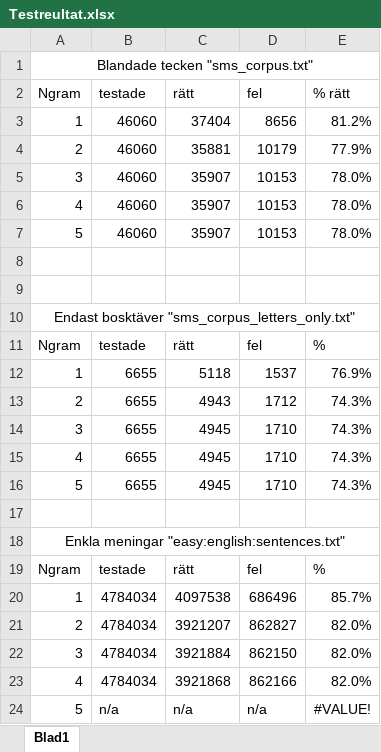
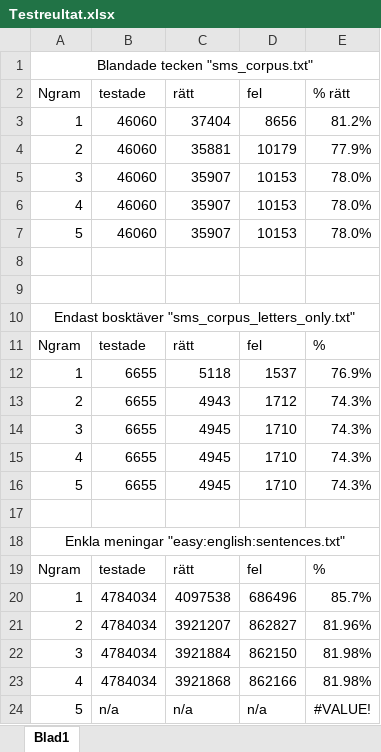
Before and after one commit to Zinzano/WordPredictor, an Excel workbook: Testreultat.xlsx, sheet Blad1, drawn as a sheet; values as stored, in another font and other column widths than the file's, no borders; the diff names each change by its address in the sheet, - before the commit and + after, or states it on an @@ line.

```diff
--- a/Testreultat.xlsx (sheet Blad1)
+++ b/Testreultat.xlsx (sheet Blad1)
-E21 (% rätt): 82.0%
+E21 (% rätt): 81.96%
-E22:E23 (% rätt): 82.0%
+E22:E23 (% rätt): 81.98%
```
Also changed, not shown: 7 other files.
